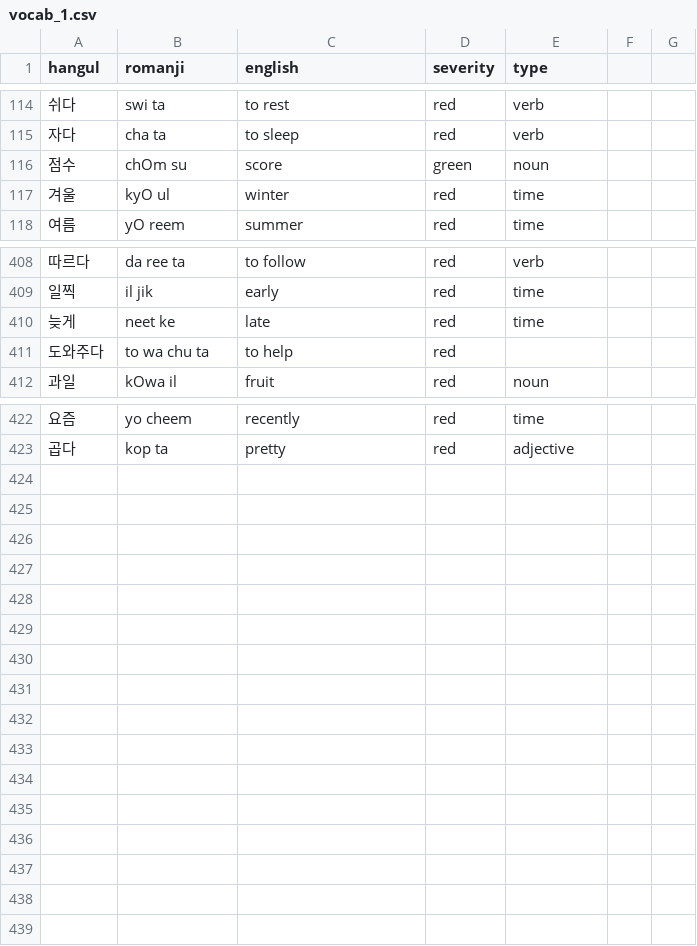
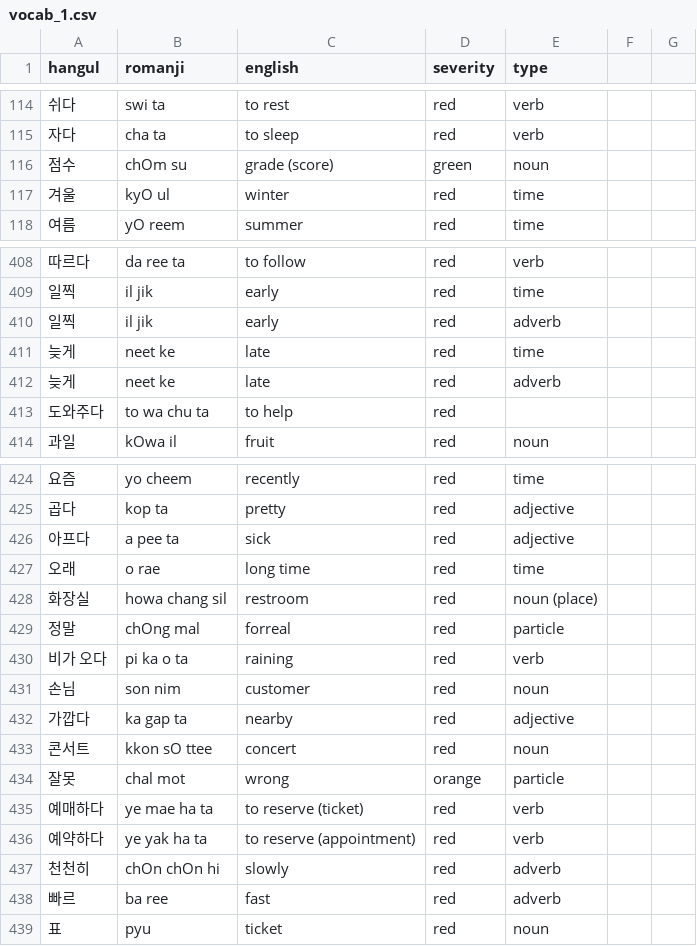
Before and after one commit to aquanow-calvin/aquanow-calvin.github.io, a CSV file: public/vocab_1.csv, drawn as a sheet; only a part is shown, gaps mark what is left out.

Commit message:
update

```diff
--- a/public/vocab_1.csv
+++ b/public/vocab_1.csv
@@ -115,3 +115,3 @@ hangul,romanji,english,severity,type
 자다,cha ta, to sleep,red,verb
-점수,chOm su,score,green,noun
+점수,chOm su,grade (score),green,noun
 겨울,kyO ul,winter,red,time
@@ -409,3 +409,5 @@ hangul,romanji,english,severity,type
 일찍,il jik,early,red,time
+일찍,il jik,early,red,adverb
 늦게,neet ke,late,red,time
+늦게,neet ke,late,red,adverb
 도와주다,to wa chu ta,to help,red
@@ -423 +425,15 @@ hangul,romanji,english,severity,type
 곱다,kop ta,pretty,red,adjective
+아프다,a pee ta,sick,red,adjective
+오래,o rae,long time,red,time
+화장실,howa chang sil,restroom,red,noun (place)
+정말,chOng mal,forreal,red,particle
+비가 오다,pi ka o ta,raining,red,verb
+손님,son nim,customer,red,noun
+가깝다,ka gap ta,nearby,red,adjective
+콘서트,kkon sO ttee,concert,red,noun
+잘못,chal mot,wrong,orange,particle
+예매하다,ye mae ha ta,to reserve (ticket),red,verb
+예약하다,ye yak ha ta,to reserve (appointment),red,verb
+천천히,chOn chOn hi,slowly,red,adverb
+빠르,ba ree,fast,red,adverb
+표,pyu,ticket,red,noun
```
